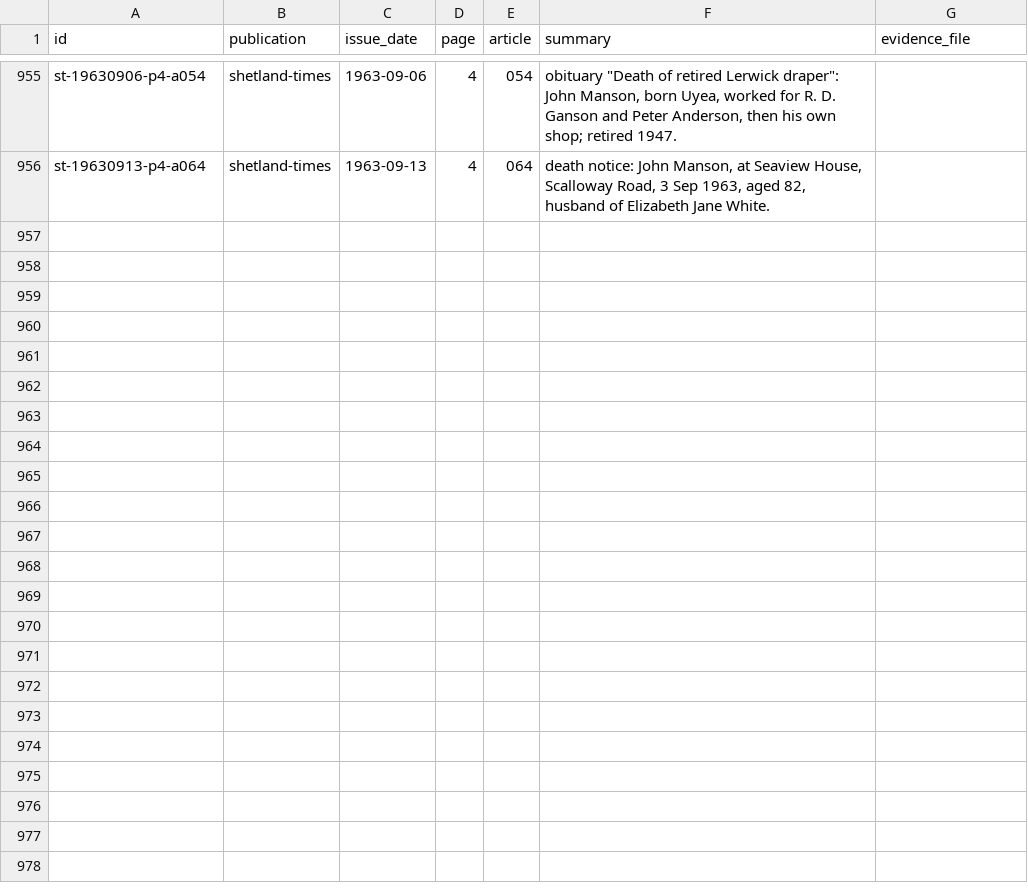
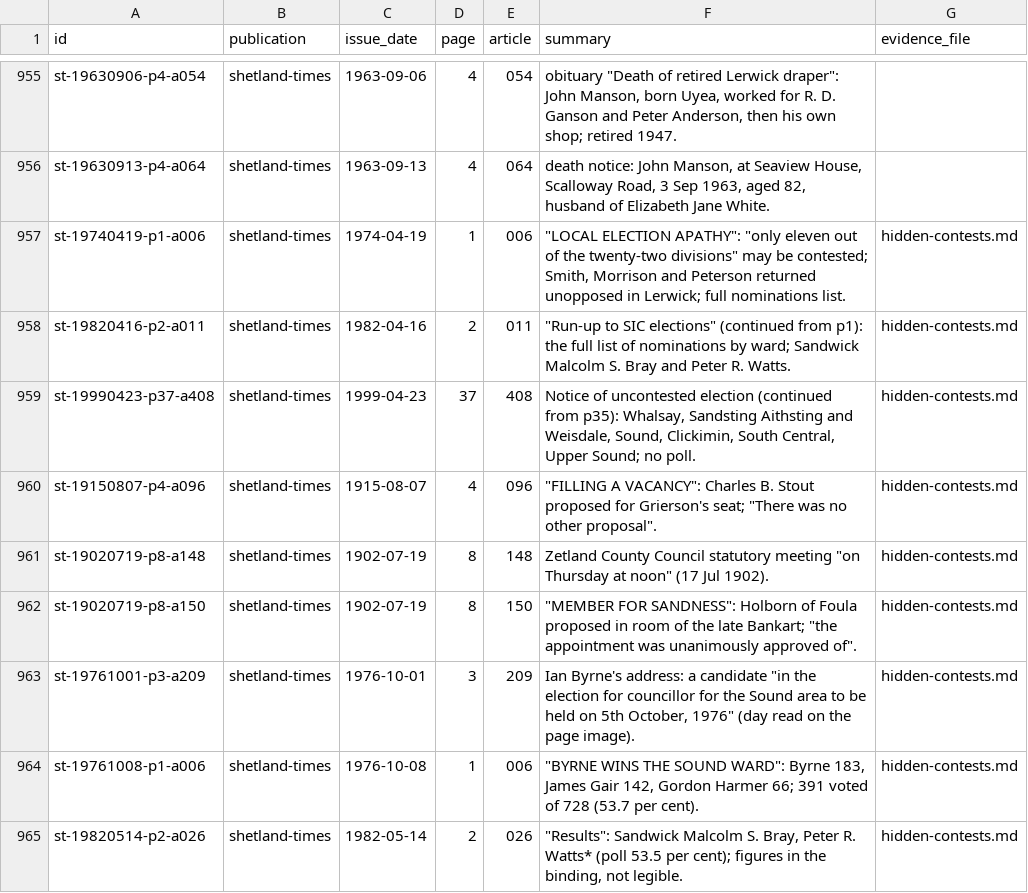
Before and after one commit to ShetlandJ/shetland-political-history, a CSV file: data/citations.csv, drawn as a sheet; only a part is shown, gaps mark what is left out.

```diff
--- a/data/citations.csv
+++ b/data/citations.csv
@@ -956 +956,10 @@ st-19630906-p4-a054,shetland-times,1963-09-06,4,054,"obituary ""Death of retired
 st-19630913-p4-a064,shetland-times,1963-09-13,4,064,"death notice: John Manson, at Seaview House, Scalloway Road, 3 Sep 1963, aged 82, husband of Elizabeth Jane White.",
+st-19740419-p1-a006,shetland-times,1974-04-19,1,006,"""LOCAL ELECTION APATHY"": ""only eleven out of the twenty-two divisions"" may be contested; Smith, Morrison and Peterson returned unopposed in Lerwick; full nominations list.",hidden-contests.md
+st-19820416-p2-a011,shetland-times,1982-04-16,2,011,"""Run-up to SIC elections"" (continued from p1): the full list of nominations by ward; Sandwick Malcolm S. Bray and Peter R. Watts.",hidden-contests.md
+st-19990423-p37-a408,shetland-times,1999-04-23,37,408,"Notice of uncontested election (continued from p35): Whalsay, Sandsting Aithsting and Weisdale, Sound, Clickimin, South Central, Upper Sound; no poll.",hidden-contests.md
+st-19150807-p4-a096,shetland-times,1915-08-07,4,096,"""FILLING A VACANCY"": Charles B. Stout proposed for Grierson's seat; ""There was no other proposal"".",hidden-contests.md
+st-19020719-p8-a148,shetland-times,1902-07-19,8,148,"Zetland County Council statutory meeting ""on Thursday at noon"" (17 Jul 1902).",hidden-contests.md
+st-19020719-p8-a150,shetland-times,1902-07-19,8,150,"""MEMBER FOR SANDNESS"": Holborn of Foula proposed in room of the late Bankart; ""the appointment was unanimously approved of"".",hidden-contests.md
+st-19761001-p3-a209,shetland-times,1976-10-01,3,209,"Ian Byrne's address: a candidate ""in the election for councillor for the Sound area to be held on 5th October, 1976"" (day read on the page image).",hidden-contests.md
+st-19761008-p1-a006,shetland-times,1976-10-08,1,006,"""BYRNE WINS THE SOUND WARD"": Byrne 183, James Gair 142, Gordon Harmer 66; 391 voted of 728 (53.7 per cent).",hidden-contests.md
+st-19820514-p2-a026,shetland-times,1982-05-14,2,026,"""Results"": Sandwick Malcolm S. Bray, Peter R. Watts* (poll 53.5 per cent); figures in the binding, not legible.",hidden-contests.md
```
Also changed, not shown: data/searches.csv, 6 other files.
